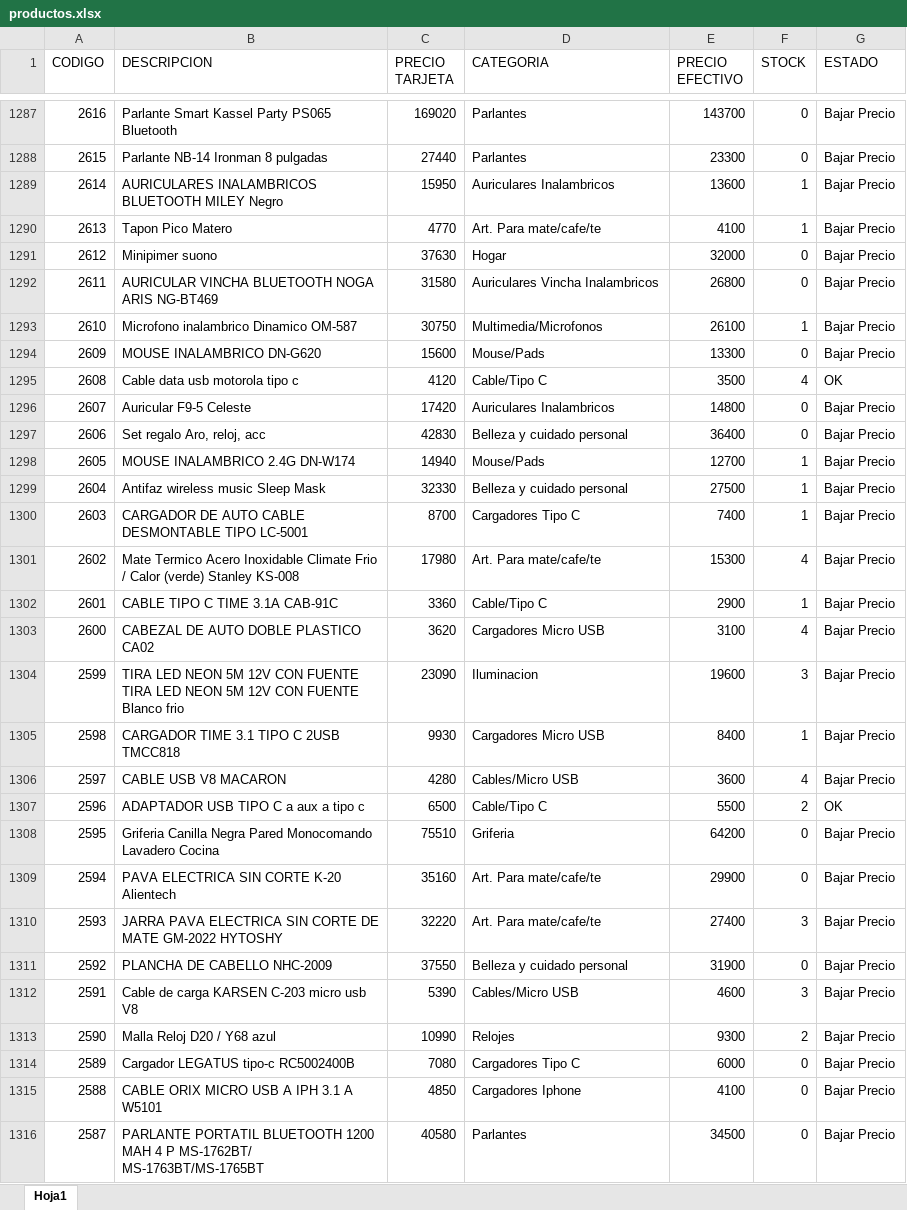
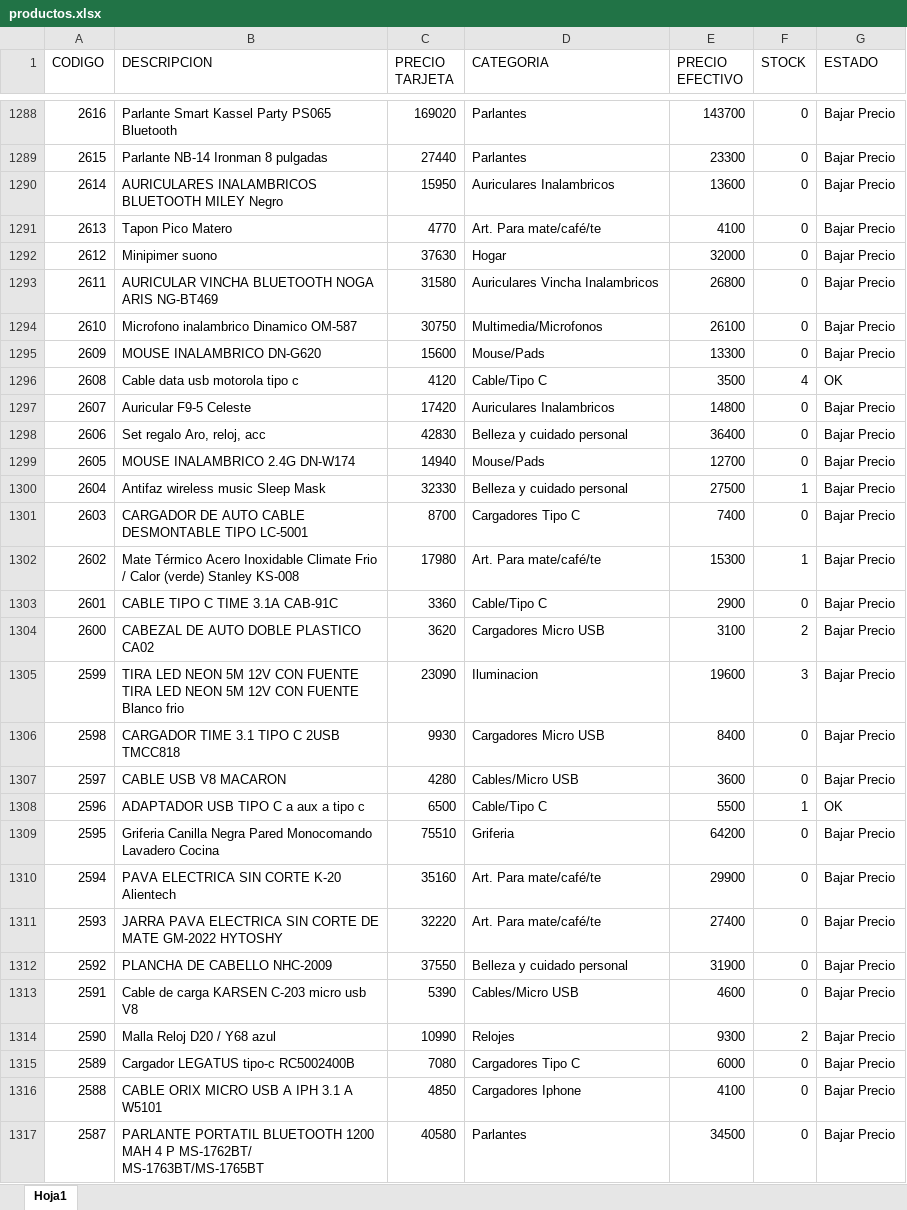
Before and after one commit to Nickbaster/tecnocodys, an Excel workbook: productos.xlsx, sheet Hoja1, drawn as a sheet; only a part is shown, gaps mark what is left out; values as stored, in another font and other column widths than the file's, no borders; addresses are those after the commit; the diff covers the shown part only; the diff names each change by its address in the sheet, - before the commit and + after, or states it on an @@ line.

Commit message:
actualizacion de stock

```diff
--- a/productos.xlsx (sheet Hoja1)
+++ b/productos.xlsx (sheet Hoja1)
-F1290:F1291 (STOCK): 1
+F1290:F1291 (STOCK): 0
-D1291 (CATEGORIA): Art. Para mate/cafe/te
+D1291 (CATEGORIA): Art. Para mate/café/te
-F1294 (STOCK): 1
+F1294 (STOCK): 0
-F1299 (STOCK): 1
+F1299 (STOCK): 0
-F1301 (STOCK): 1
+F1301 (STOCK): 0
-B1302 (DESCRIPCION): Mate Termico Acero Inoxidable…
+B1302 (DESCRIPCION): Mate Térmico Acero Inoxidable…
-D1302 (CATEGORIA): Art. Para mate/cafe/te
+D1302 (CATEGORIA): Art. Para mate/café/te
-F1302 (STOCK): 4
+F1302 (STOCK): 1
-F1303 (STOCK): 1
+F1303 (STOCK): 0
-F1304 (STOCK): 4
+F1304 (STOCK): 2
-F1306 (STOCK): 1
+F1306 (STOCK): 0
-F1307 (STOCK): 4
+F1307 (STOCK): 0
-F1308 (STOCK): 2
+F1308 (STOCK): 1
-D1310:D1311 (CATEGORIA): Art. Para mate/cafe/te
+D1310:D1311 (CATEGORIA): Art. Para mate/café/te
-F1311 (STOCK): 3
+F1311 (STOCK): 0
-F1313 (STOCK): 3
+F1313 (STOCK): 0
```
Also changed, not shown: 6 added rows, 6 removed rows and 1356 edited cells elsewhere in this sheet, 2 other files.
